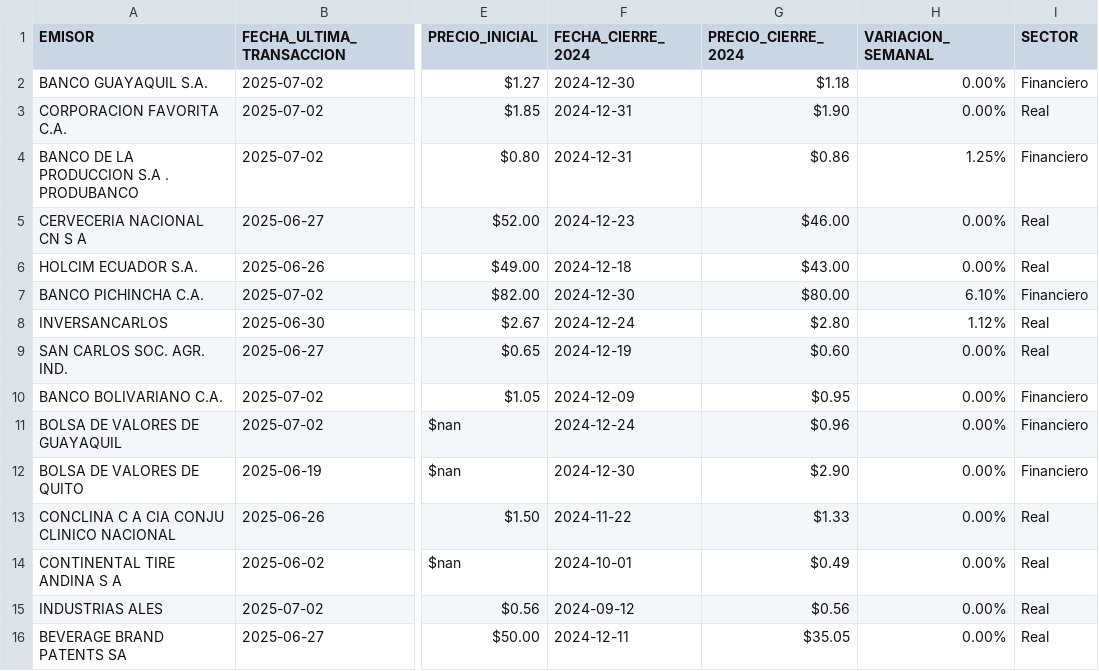
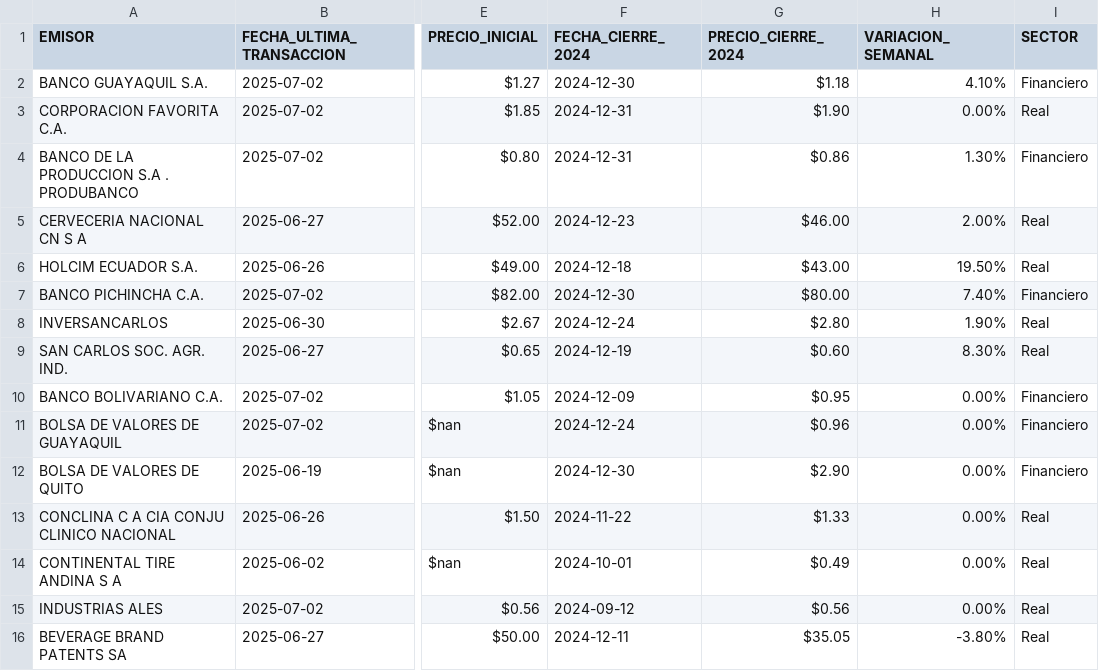
Before and after one commit to TRomMV/Reporte-Metrovalores, a CSV file: data/datos_actualizados.csv, drawn as a sheet; only a part is shown, gaps mark what is left out; the diff names each change by its address in the sheet, - before the commit and + after, or states it on an @@ line.

Commit message:
variacion semanal correcta

```diff
--- a/data/datos_actualizados.csv
+++ b/data/datos_actualizados.csv
-H2 (VARIACION_SEMANAL): 0.00%
+H2 (VARIACION_SEMANAL): 4.10%
-H4 (VARIACION_SEMANAL): 1.25%
+H4 (VARIACION_SEMANAL): 1.30%
-H5 (VARIACION_SEMANAL): 0.00%
+H5 (VARIACION_SEMANAL): 2.00%
-H6 (VARIACION_SEMANAL): 0.00%
+H6 (VARIACION_SEMANAL): 19.50%
-H7 (VARIACION_SEMANAL): 6.10%
+H7 (VARIACION_SEMANAL): 7.40%
-H8 (VARIACION_SEMANAL): 1.12%
+H8 (VARIACION_SEMANAL): 1.90%
-H9 (VARIACION_SEMANAL): 0.00%
+H9 (VARIACION_SEMANAL): 8.30%
-H16 (VARIACION_SEMANAL): 0.00%
+H16 (VARIACION_SEMANAL): -3.80%
```
Also changed, not shown: 2 other files.
